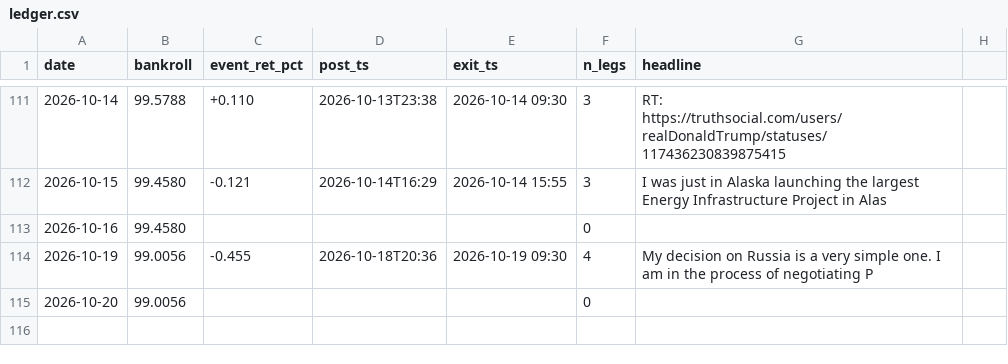
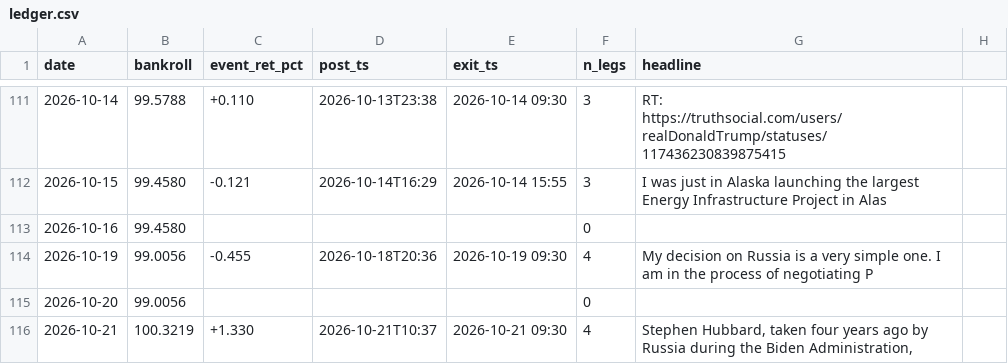
Before and after one commit to blaggr/Claude, a CSV file: experiments/simulation/ledger.csv, drawn as a sheet; only a part is shown, gaps mark what is left out.

```diff
--- a/experiments/simulation/ledger.csv
+++ b/experiments/simulation/ledger.csv
@@ -115 +115,2 @@ date,bankroll,event_ret_pct,post_ts,exit_ts,n_legs,headline
 2026-10-20,99.0056,,,,0,
+2026-10-21,100.3219,+1.330,2026-10-21T10:37,2026-10-21 09:30,4,"Stephen Hubbard, taken four years ago by Russia during the Biden Administration,"
```
Also changed, not shown: 2 other files.
